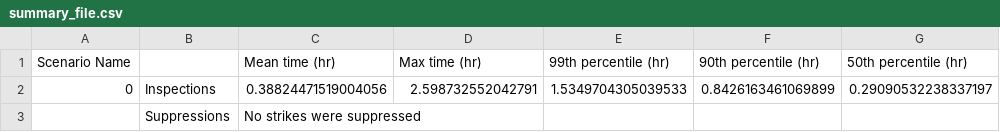
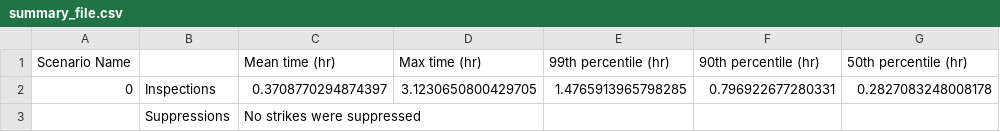
Before and after one commit to ANUBushfireInitiative/bushfire-drone-simulation, a CSV file: bushfire_drone_simulation/swarming/swarming/summary_file.csv, drawn as a sheet; removed rows and columns are numbered as before the commit, all else as after; the diff names each change by its address in the sheet, - before the commit and + after, or states it on an @@ line.

```diff
--- a/bushfire_drone_simulation/swarming/swarming/summary_file.csv
+++ b/bushfire_drone_simulation/swarming/swarming/summary_file.csv
-row 2: 0 | Inspections | 0.38824471519004056 | 2.598732552042791 | 1.5349704305039533 | 0.8426163461069899 | 0.29090532238337197
+row 2: 0 | Inspections | 0.3708770294874397 | 3.1230650800429705 | 1.4765913965798285 | 0.796922677280331 | 0.2827083248008178
```
Also changed, not shown: bushfire_drone_simulation/swarming/swarming/simulation_output.csv, 45 other files.
